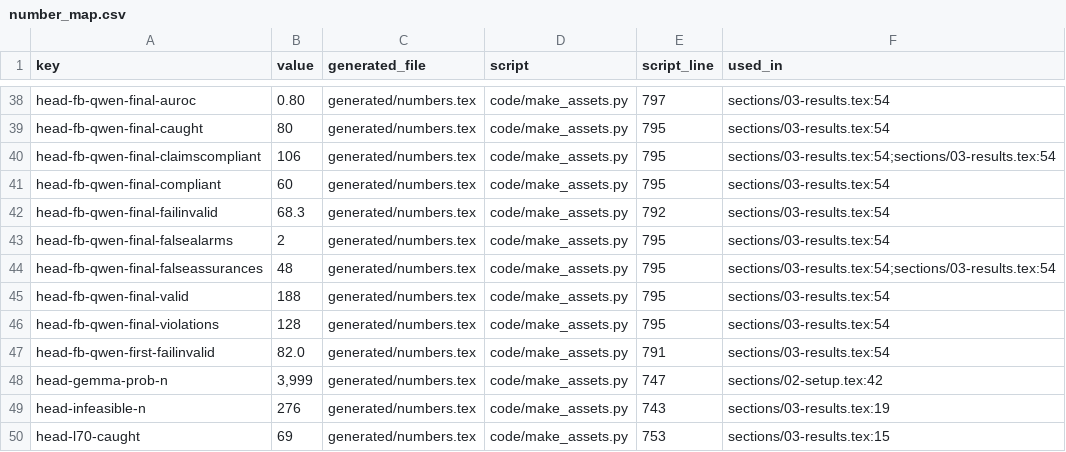
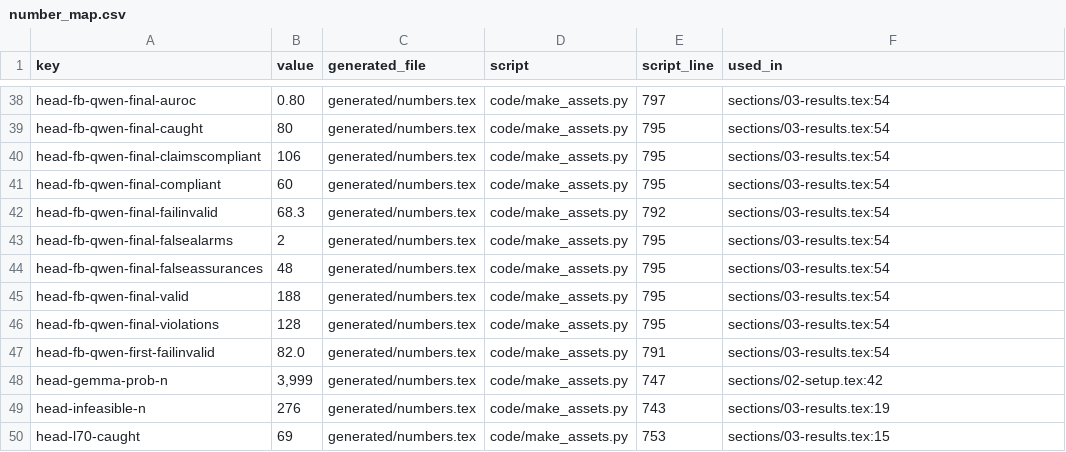
Before and after one commit to tcnzzz/artifactWSDM-06, a CSV file: number_map.csv, drawn as a sheet; only a part is shown, gaps mark what is left out.

Commit message:
B19: refresh number_map used_in after the manuscript framing edit
The manuscript text changed line numbers, so the used_in column is
regenerated. Values, generated files and script lines are unchanged; the
paper still uses 100 keys and all 9,577 macros remain traced.

```diff
--- a/number_map.csv
+++ b/number_map.csv
@@ -39,3 +39,3 @@ head-fb-qwen-final-auroc,0.80,generated/numbers.tex,code/make_assets.py,797,sect
 head-fb-qwen-final-caught,80,generated/numbers.tex,code/make_assets.py,795,sections/03-results.tex:54
-head-fb-qwen-final-claimscompliant,106,generated/numbers.tex,code/make_assets.py,795,sections/03-results.tex:54;sections/03-results.tex:54
+head-fb-qwen-final-claimscompliant,106,generated/numbers.tex,code/make_assets.py,795,sections/03-results.tex:54
 head-fb-qwen-final-compliant,60,generated/numbers.tex,code/make_assets.py,795,sections/03-results.tex:54
@@ -43,3 +43,3 @@ head-fb-qwen-final-failinvalid,68.3,generated/numbers.tex,code/make_assets.py,79
 head-fb-qwen-final-falsealarms,2,generated/numbers.tex,code/make_assets.py,795,sections/03-results.tex:54
-head-fb-qwen-final-falseassurances,48,generated/numbers.tex,code/make_assets.py,795,sections/03-results.tex:54;sections/03-results.tex:54
+head-fb-qwen-final-falseassurances,48,generated/numbers.tex,code/make_assets.py,795,sections/03-results.tex:54
 head-fb-qwen-final-valid,188,generated/numbers.tex,code/make_assets.py,795,sections/03-results.tex:54
```
